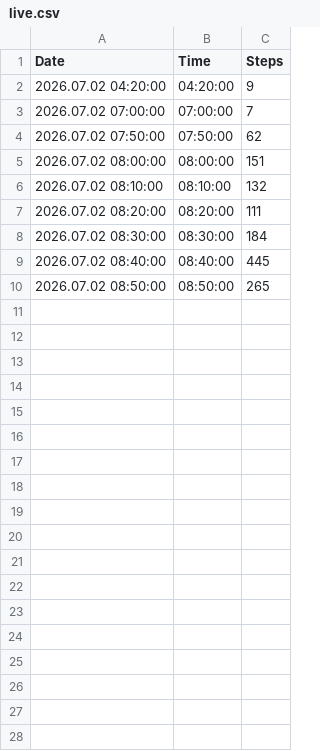
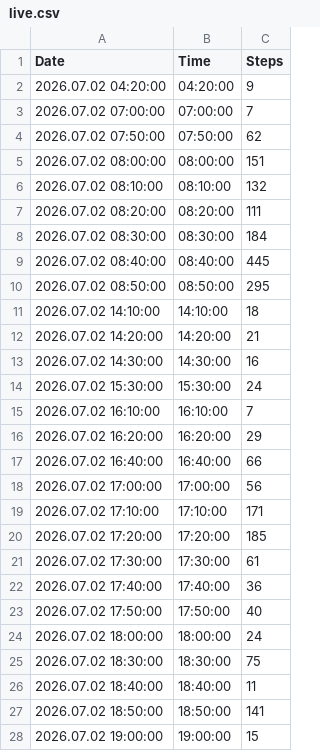
Before and after one commit to santhoshkumar/steps-data, a CSV file: data/live.csv, drawn as a sheet; only a part is shown; the diff covers the shown part only.

Commit message:
Update Live Steps Data - 2026-07-02T22:38:05.593+05:30

```diff
--- a/data/live.csv
+++ b/data/live.csv
@@ -9,2 +9,20 @@ Date,Time,Steps
 2026.07.02 08:40:00,08:40:00,445
-2026.07.02 08:50:00,08:50:00,265
+2026.07.02 08:50:00,08:50:00,295
+2026.07.02 14:10:00,14:10:00,18
+2026.07.02 14:20:00,14:20:00,21
+2026.07.02 14:30:00,14:30:00,16
+2026.07.02 15:30:00,15:30:00,24
+2026.07.02 16:10:00,16:10:00,7
+2026.07.02 16:20:00,16:20:00,29
+2026.07.02 16:40:00,16:40:00,66
+2026.07.02 17:00:00,17:00:00,56
+2026.07.02 17:10:00,17:10:00,171
+2026.07.02 17:20:00,17:20:00,185
+2026.07.02 17:30:00,17:30:00,61
+2026.07.02 17:40:00,17:40:00,36
+2026.07.02 17:50:00,17:50:00,40
+2026.07.02 18:00:00,18:00:00,24
+2026.07.02 18:30:00,18:30:00,75
+2026.07.02 18:40:00,18:40:00,11
+2026.07.02 18:50:00,18:50:00,141
+2026.07.02 19:00:00,19:00:00,15
```
Also changed, not shown: 12 added rows elsewhere in this file.
